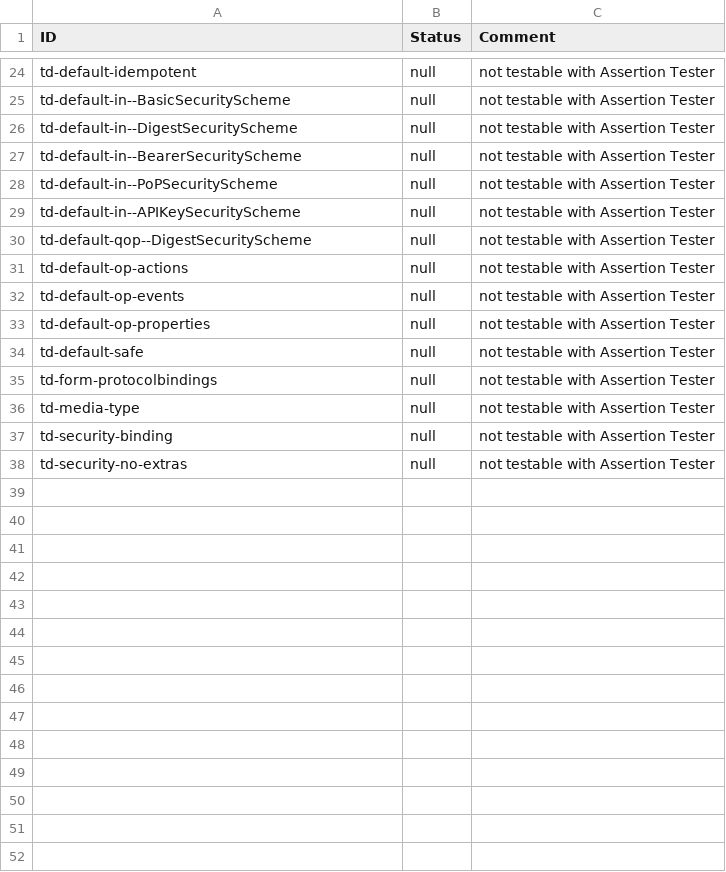
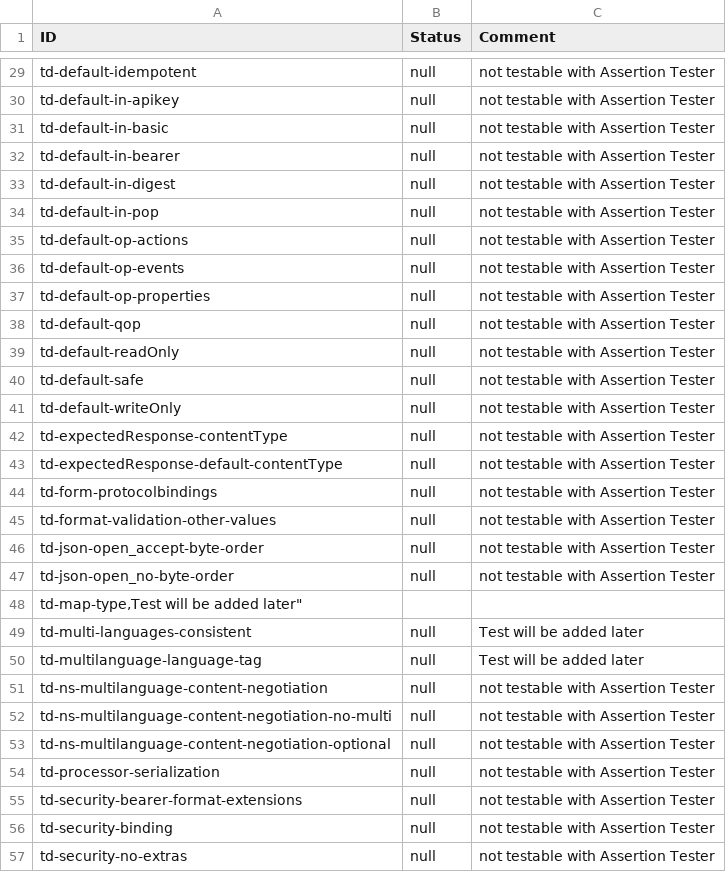
Before and after one commit to eclipse-thingweb/playground, a CSV file: AssertionTester/manual.csv, drawn as a sheet; only a part is shown, gaps mark what is left out; the diff covers the shown part only.

Commit message:
update manual assertions, update schemas to include multilang values, add assertions

```diff
--- a/AssertionTester/manual.csv
+++ b/AssertionTester/manual.csv
@@ -24,8 +29,7 @@
 "td-default-idempotent","null","not testable with Assertion Tester"
-"td-default-in--BasicSecurityScheme","null","not testable with Assertion Tester"
-"td-default-in--DigestSecurityScheme","null","not testable with Assertion Tester"
-"td-default-in--BearerSecurityScheme","null","not testable with Assertion Tester"
-"td-default-in--PoPSecurityScheme","null","not testable with Assertion Tester"
-"td-default-in--APIKeySecurityScheme","null","not testable with Assertion Tester"
-"td-default-qop--DigestSecurityScheme","null","not testable with Assertion Tester"
+"td-default-in-apikey","null","not testable with Assertion Tester"
+"td-default-in-basic","null","not testable with Assertion Tester"
+"td-default-in-bearer","null","not testable with Assertion Tester"
+"td-default-in-digest","null","not testable with Assertion Tester"
+"td-default-in-pop","null","not testable with Assertion Tester"
 "td-default-op-actions","null","not testable with Assertion Tester"
@@ -33,5 +37,20 @@
 "td-default-op-properties","null","not testable with Assertion Tester"
+"td-default-qop","null","not testable with Assertion Tester"
+"td-default-readOnly","null","not testable with Assertion Tester"
 "td-default-safe","null","not testable with Assertion Tester"
+"td-default-writeOnly","null","not testable with Assertion Tester"
+"td-expectedResponse-contentType","null","not testable with Assertion Tester"
+"td-expectedResponse-default-contentType","null","not testable with Assertion Tester"
 "td-form-protocolbindings","null","not testable with Assertion Tester"
-"td-media-type","null","not testable with Assertion Tester"
+"td-format-validation-other-values","null","not testable with Assertion Tester"
+"td-json-open_accept-byte-order","null","not testable with Assertion Tester"
+"td-json-open_no-byte-order","null","not testable with Assertion Tester"
+"td-map-type,"Test will be added later"
+"td-multi-languages-consistent","null","Test will be added later"
+"td-multilanguage-language-tag","null","Test will be added later"
+"td-ns-multilanguage-content-negotiation","null","not testable with Assertion Tester"
+"td-ns-multilanguage-content-negotiation-no-multi","null","not testable with Assertion Tester"
+"td-ns-multilanguage-content-negotiation-optional","null","not testable with Assertion Tester"
+"td-processor-serialization","null","not testable with Assertion Tester"
+"td-security-bearer-format-extensions","null","not testable with Assertion Tester"
 "td-security-binding","null","not testable with Assertion Tester"
```
Also changed, not shown: 17 added rows, 5 removed rows and 11 edited cells elsewhere in this file, 19 other files.
